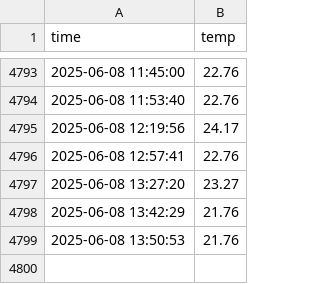
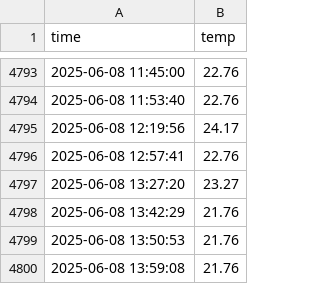
Before and after one commit to demic2da/seoul_weather_5m, a CSV file: seoul_weather.csv, drawn as a sheet; only a part is shown, gaps mark what is left out; the diff names each change by its address in the sheet, - before the commit and + after, or states it on an @@ line.

```diff
--- a/seoul_weather.csv
+++ b/seoul_weather.csv
+row 4800: 2025-06-08 13:59:08 | 21.76
```
